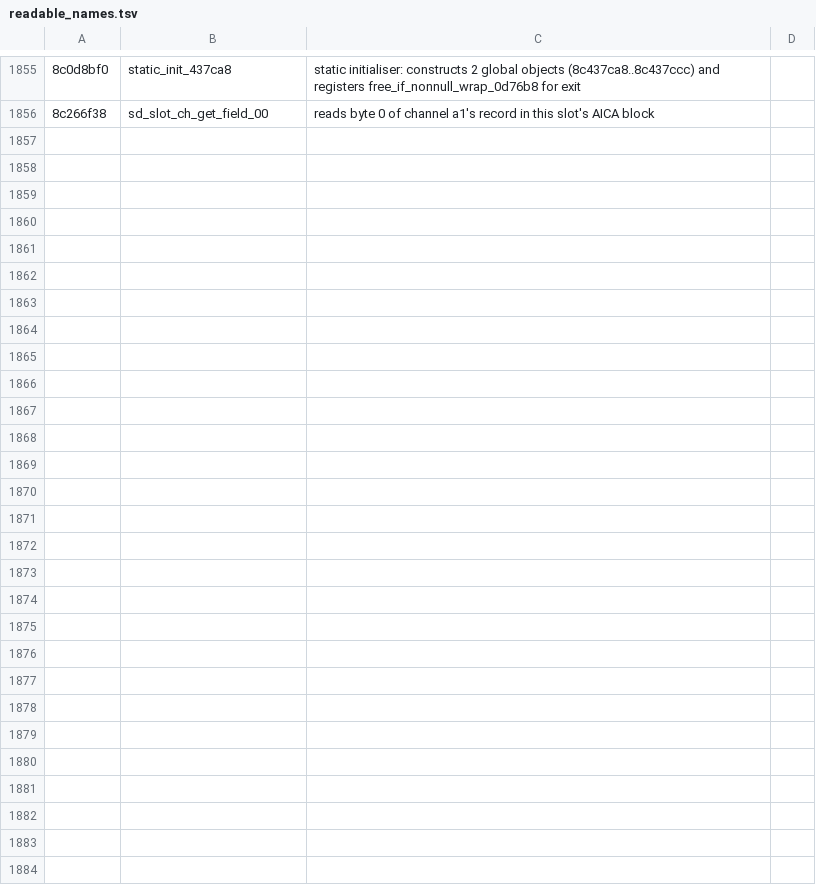
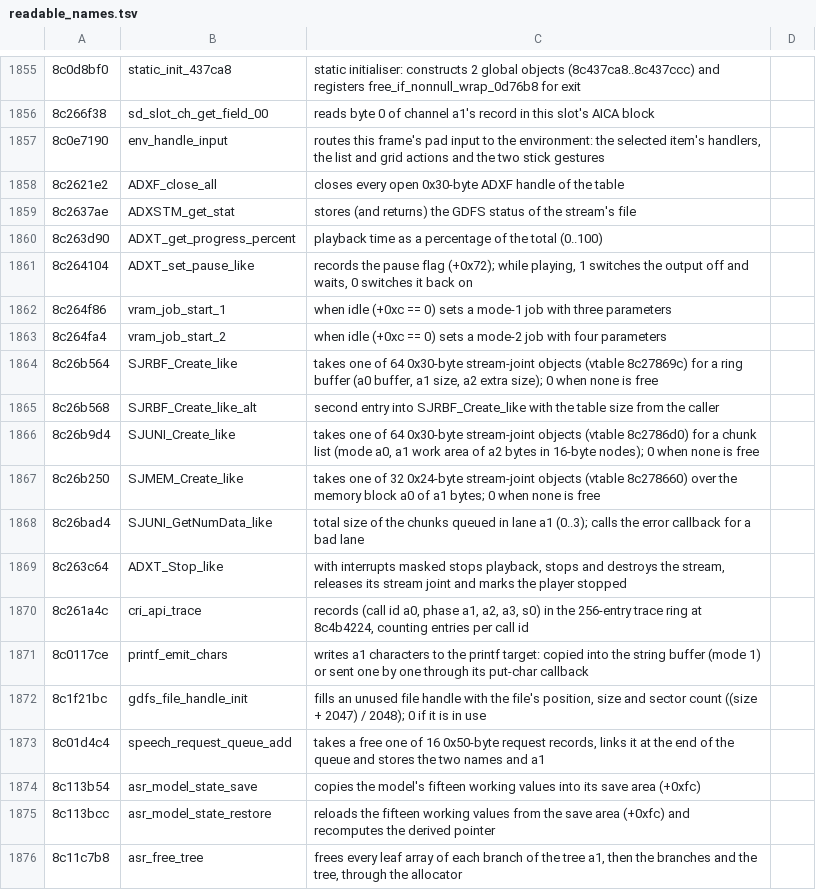
Before and after one commit to quatric/seaman-decomp, a TSV file: tools/readable_names.tsv, drawn as a sheet; only a part is shown, gaps mark what is left out.

Commit message:
Name ADX, stream joint, GDFS and ASR helpers
3,474 precise names, 2,873 behaviour names, 0 area names.

```diff
--- a/tools/readable_names.tsv
+++ b/tools/readable_names.tsv
@@ -1856 +1856,21 @@
 8c266f38	sd_slot_ch_get_field_00	reads byte 0 of channel a1's record in this slot's AICA block
+8c0e7190	env_handle_input	routes this frame's pad input to the environment: the selected item's handlers, the list and grid actions and the two stick gestures
+8c2621e2	ADXF_close_all	closes every open 0x30-byte ADXF handle of the table
+8c2637ae	ADXSTM_get_stat	stores (and returns) the GDFS status of the stream's file
+8c263d90	ADXT_get_progress_percent	playback time as a percentage of the total (0..100)
+8c264104	ADXT_set_pause_like	records the pause flag (+0x72); while playing, 1 switches the output off and waits, 0 switches it back on
+8c264f86	vram_job_start_1	when idle (+0xc == 0) sets a mode-1 job with three parameters
+8c264fa4	vram_job_start_2	when idle (+0xc == 0) sets a mode-2 job with four parameters
+8c26b564	SJRBF_Create_like	takes one of 64 0x30-byte stream-joint objects (vtable 8c27869c) for a ring buffer (a0 buffer, a1 size, a2 extra size); 0 when none is free
+8c26b568	SJRBF_Create_like_alt	second entry into SJRBF_Create_like with the table size from the caller
+8c26b9d4	SJUNI_Create_like	takes one of 64 0x30-byte stream-joint objects (vtable 8c2786d0) for a chunk list (mode a0, a1 work area of a2 bytes in 16-byte nodes); 0 when none is free
+8c26b250	SJMEM_Create_like	takes one of 32 0x24-byte stream-joint objects (vtable 8c278660) over the memory block a0 of a1 bytes; 0 when none is free
+8c26bad4	SJUNI_GetNumData_like	total size of the chunks queued in lane a1 (0..3); calls the error callback for a bad lane
+8c263c64	ADXT_Stop_like	with interrupts masked stops playback, stops and destroys the stream, releases its stream joint and marks the player stopped
+8c261a4c	cri_api_trace	records (call id a0, phase a1, a2, a3, s0) in the 256-entry trace ring at 8c4b4224, counting entries per call id
+8c0117ce	printf_emit_chars	writes a1 characters to the printf target: copied into the string buffer (mode 1) or sent one by one through its put-char callback
+8c1f21bc	gdfs_file_handle_init	fills an unused file handle with the file's position, size and sector count ((size + 2047) / 2048); 0 if it is in use
+8c01d4c4	speech_request_queue_add	takes a free one of 16 0x50-byte request records, links it at the end of the queue and stores the two names and a1
+8c113b54	asr_model_state_save	copies the model's fifteen working values into its save area (+0xfc)
+8c113bcc	asr_model_state_restore	reloads the fifteen working values from the save area (+0xfc) and recomputes the derived pointer
+8c11c7b8	asr_free_tree	frees every leaf array of each branch of the tree a1, then the branches and the tree, through the allocator
```
Also changed, not shown: decomp/functions.tsv, 11 other files.
